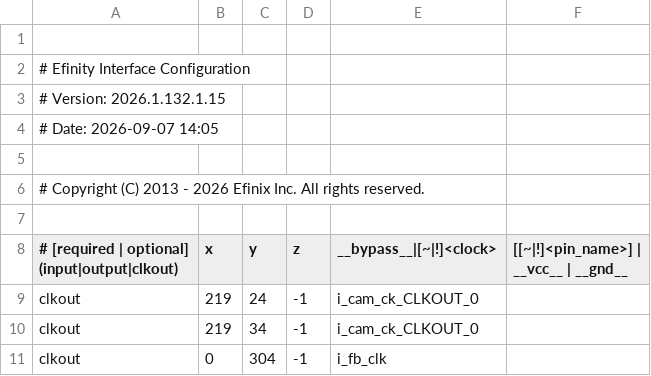
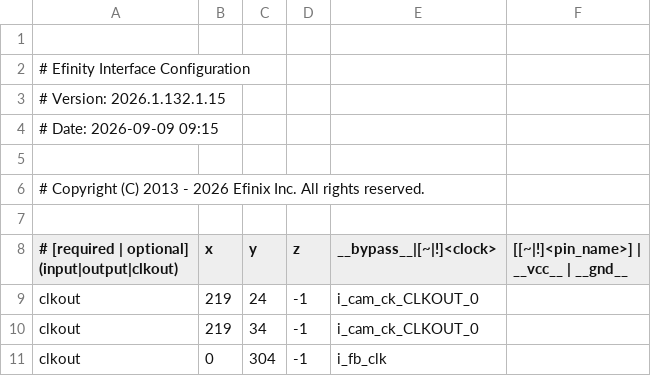
Before and after one commit to TanJingXuan-299/evsoc-with-isp, a CSV file: outflow/edge_vision_soc.interface.csv, drawn as a sheet; only a part is shown.

```diff
--- a/outflow/edge_vision_soc.interface.csv
+++ b/outflow/edge_vision_soc.interface.csv
@@ -3,3 +3,3 @@
 # Version: 2026.1.132.1.15
-# Date: 2026-09-07 14:05
+# Date: 2026-09-09 09:15
 
```
Also changed, not shown: outflow/edge_vision_soc.pinout.csv, outflow/edge_vision_soc.res.csv, 43 other files.
